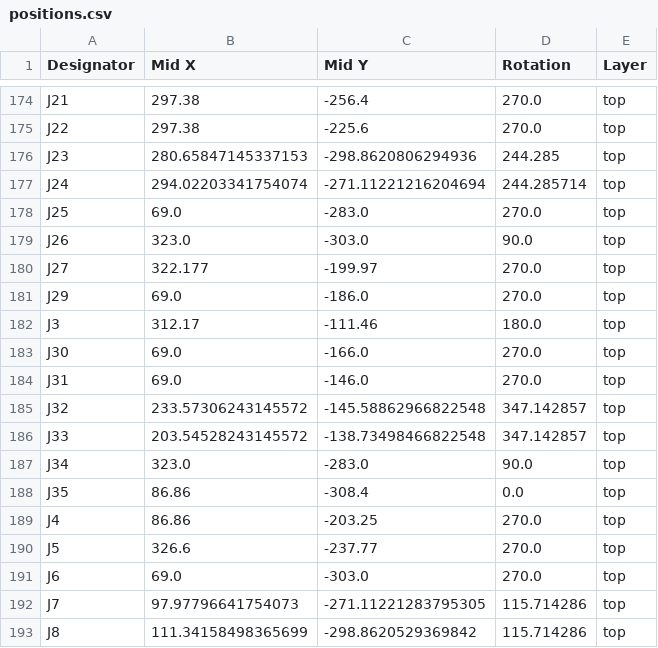
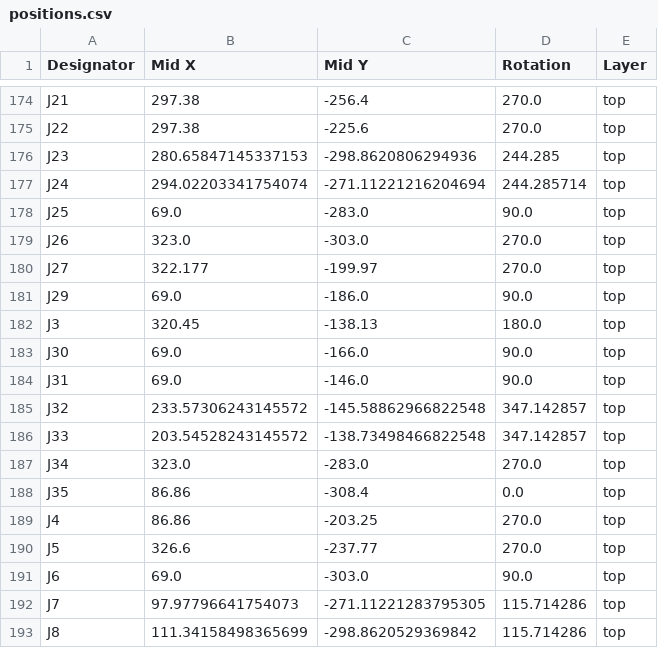
Before and after one commit to reiserlab/LED-Display_G6_Hardware_Arena, a CSV file: arena_10-14/production/v1p0r0/positions.csv, drawn as a sheet; only a part is shown, gaps mark what is left out.

```diff
--- a/arena_10-14/production/v1p0r0/positions.csv
+++ b/arena_10-14/production/v1p0r0/positions.csv
@@ -177,12 +177,12 @@ J23,280.65847145337153,-298.8620806294936,244.285,top
 J24,294.02203341754074,-271.11221216204694,244.285714,top
-J25,69.0,-283.0,270.0,top
-J26,323.0,-303.0,90.0,top
+J25,69.0,-283.0,90.0,top
+J26,323.0,-303.0,270.0,top
 J27,322.177,-199.97,270.0,top
-J29,69.0,-186.0,270.0,top
-J3,312.17,-111.46,180.0,top
-J30,69.0,-166.0,270.0,top
-J31,69.0,-146.0,270.0,top
+J29,69.0,-186.0,90.0,top
+J3,320.45,-138.13,180.0,top
+J30,69.0,-166.0,90.0,top
+J31,69.0,-146.0,90.0,top
 J32,233.57306243145572,-145.58862966822548,347.142857,top
 J33,203.54528243145572,-138.73498466822548,347.142857,top
-J34,323.0,-283.0,90.0,top
+J34,323.0,-283.0,270.0,top
 J35,86.86,-308.4,0.0,top
@@ -190,3 +190,3 @@ J4,86.86,-203.25,270.0,top
 J5,326.6,-237.77,270.0,top
-J6,69.0,-303.0,270.0,top
+J6,69.0,-303.0,90.0,top
 J7,97.97796641754073,-271.11221283795305,115.714286,top
```
Also changed, not shown: 11 other files.
